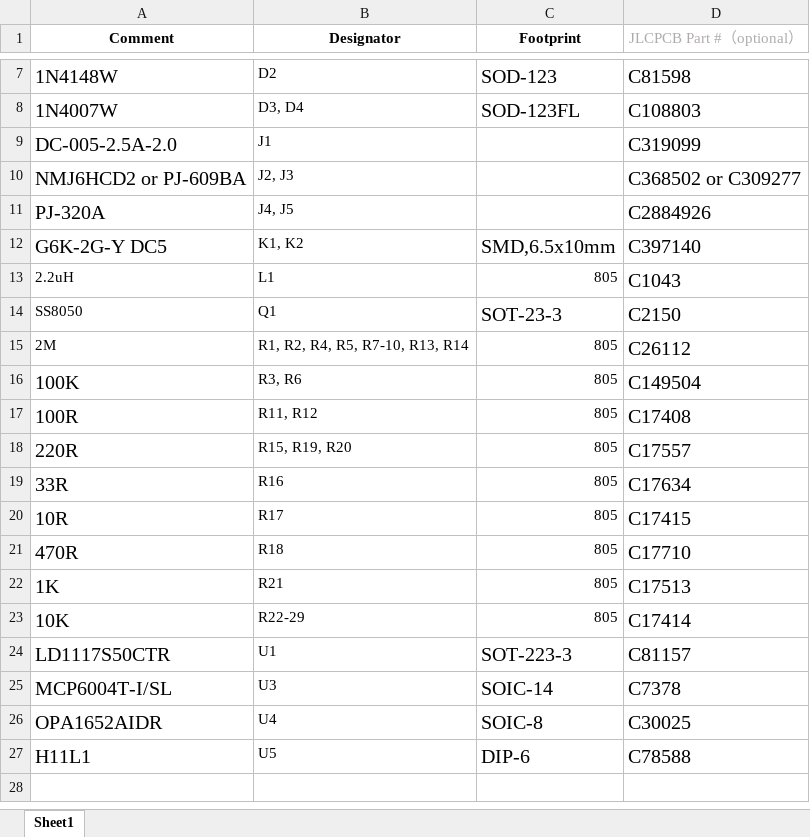
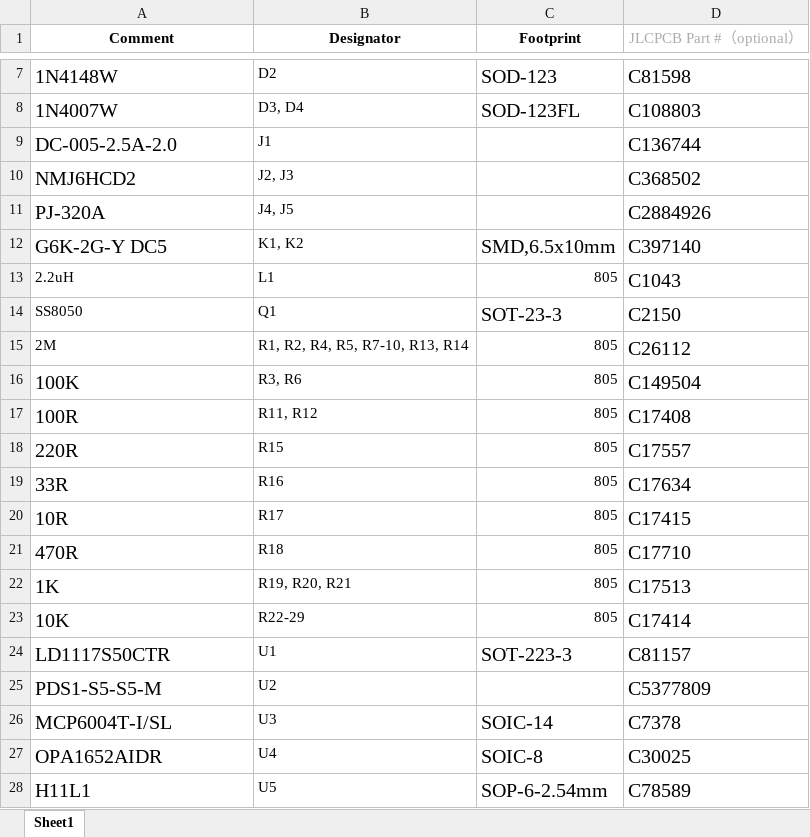
Before and after one commit to bkshepherd/DaisySeedProjects, an Excel workbook: GuitarPedal125b/pcb/BOM_JLCSMT_DaisySeedGuitarPedal125b.xlsx, sheet Sheet1, drawn as a sheet; only a part is shown, gaps mark what is left out; values as stored, in another font and other column widths than the file's, no borders; removed rows and columns are numbered as before the commit, all else as after; the diff names each change by its address in the sheet, - before the commit and + after, or states it on an @@ line.

Commit message:
125B Guitar Pedal Rev 2
Updated the 125B Guitar Pedal to fix some issues, upgrade from 3 to 6 knobs and reposition the screen, and make it easier to manufacture with JLCPCB.

```diff
--- a/GuitarPedal125b/pcb/BOM_JLCSMT_DaisySeedGuitarPedal125b.xlsx (sheet Sheet1)
+++ b/GuitarPedal125b/pcb/BOM_JLCSMT_DaisySeedGuitarPedal125b.xlsx (sheet Sheet1)
-D9 (JLCPCB Part #（optional）): C319099
+D9 (JLCPCB Part #（optional）): C136744
-row 10: NMJ6HCD2 or PJ-609BA | J2, J3 |  | C368502 or C309277
+row 10: NMJ6HCD2 | J2, J3 |  | C368502
-B18 (Designator): R15, R19, R20
+B18 (Designator): R15
-B22 (Designator): R21
+B22 (Designator): R19, R20, R21
+row 25: PDS1-S5-S5-M | U2 |  | C5377809
-C28 (Footprint): DIP-6
+C28 (Footprint): SOP-6-2.54mm
-D28 (JLCPCB Part #（optional）): C78588
+D28 (JLCPCB Part #（optional）): C78589
```
Also changed, not shown: 19 other files.
